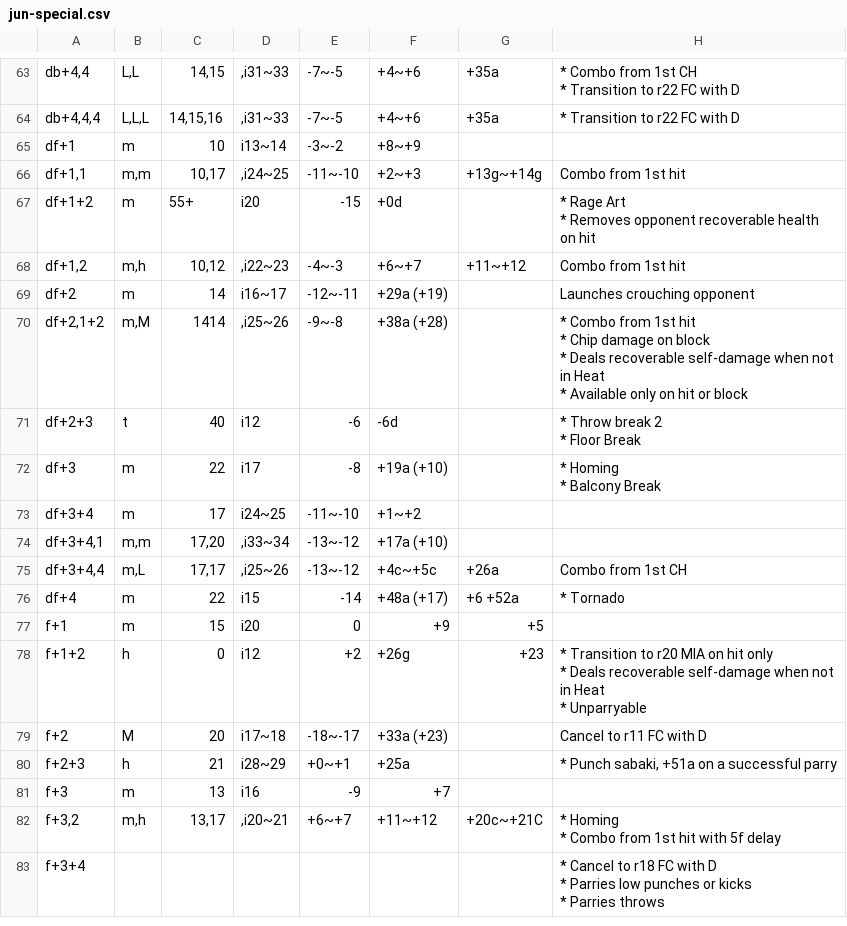
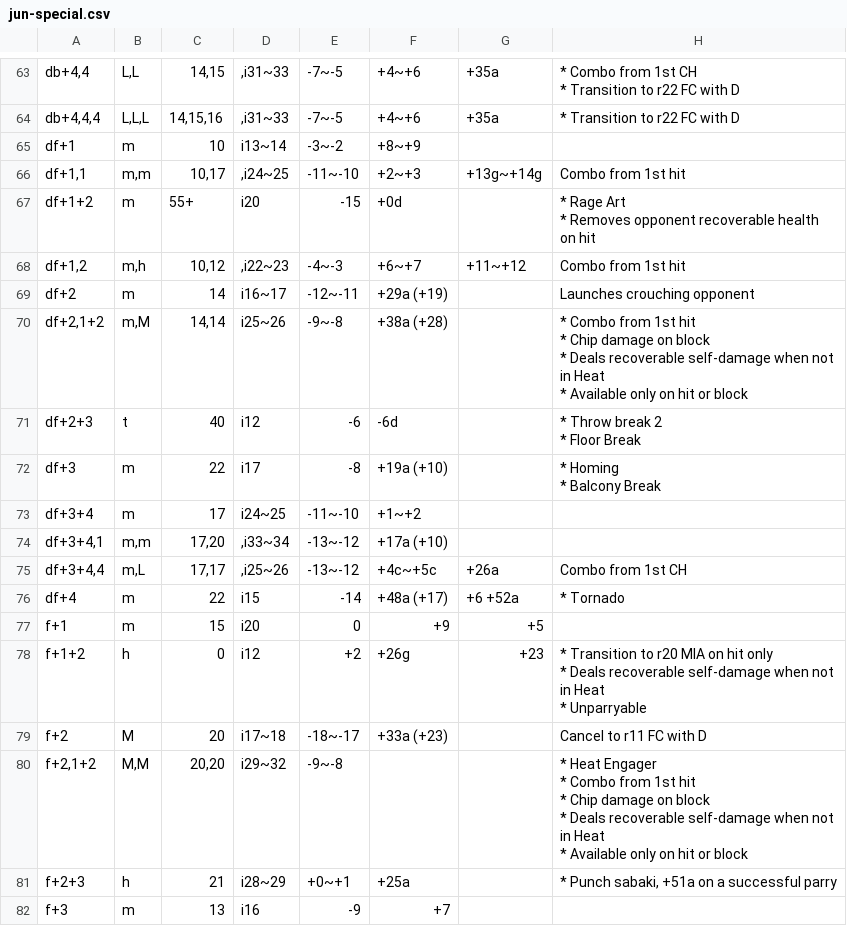
Before and after one commit to pbruvoll/tekkendocs, a CSV file: data/wavuConvertedCsv/jun/jun-special.csv, drawn as a sheet; only a part is shown, gaps mark what is left out; the shorter side is filled out with more unchanged rows.

Commit message:
wavu-2025-03-08

```diff
--- a/data/wavuConvertedCsv/jun/jun-special.csv
+++ b/data/wavuConvertedCsv/jun/jun-special.csv
@@ -169,7 +169,7 @@ df+1,2;m,h;10,12;,i22~23;-4~-3;+6~+7;+11~+12;Combo from 1st hit
 df+2;m;14;i16~17;-12~-11;+29a (+19);;Launches crouching opponent
-df+2,1+2;m,M;1414;,i25~26;-9~-8;+38a (+28);;"
-* Combo from 1st hit
-* Chip damage on block
-* Deals recoverable self-damage when not in Heat
-* Available only on hit or block"
+df+2,1+2;m,M;14,14;i25~26;-9~-8;+38a (+28);;"
+* Combo from 1st hit
+* Chip damage on block
+* Deals recoverable self-damage when not in Heat
+* Available only on hit or block"
 df+2+3;t;40;i12;-6;-6d;;"
@@ -191,2 +191,9 @@ f+1+2;h;0;i12;+2;+26g;+23;"
 f+2;M;20;i17~18;-18~-17;+33a (+23);;Cancel to r11 FC with D
+f+2,1+2;M,M;20,20;i29~32;-9~-8;;;"
+* Heat Engager
+
+* Combo from 1st hit
+* Chip damage on block
+* Deals recoverable self-damage when not in Heat
+* Available only on hit or block"
 f+2+3;h;21;i28~29;+0~+1;+25a;;"
```
Also changed, not shown: data/wavuConvertedCsv/asuka/asuka-special.csv, data/wavuConvertedCsv/dragunov/dragunov-special.csv, 37 other files.
